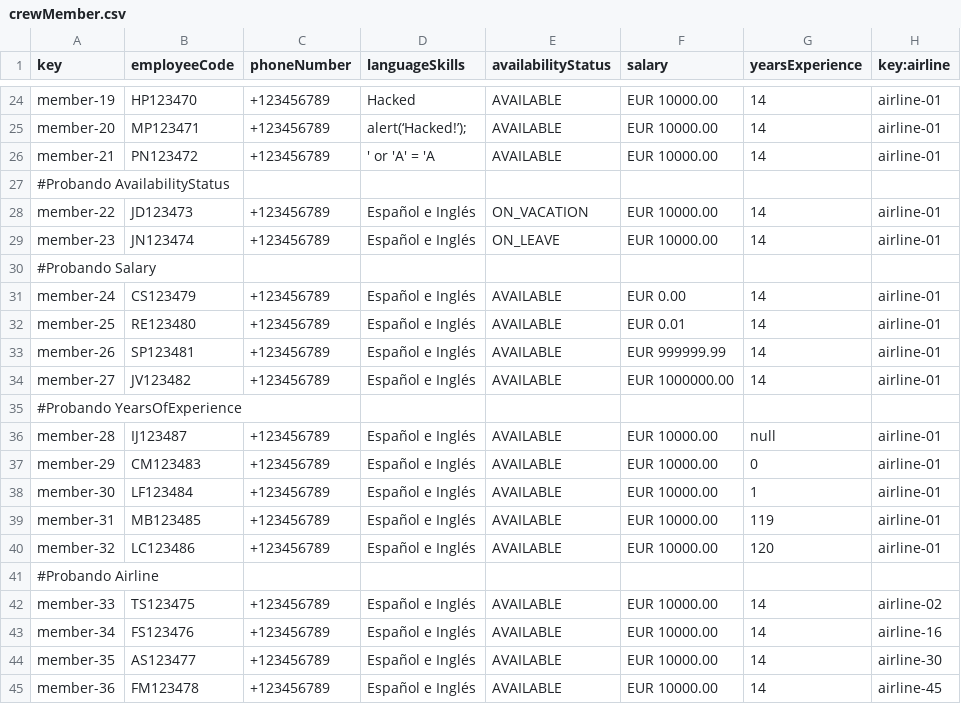
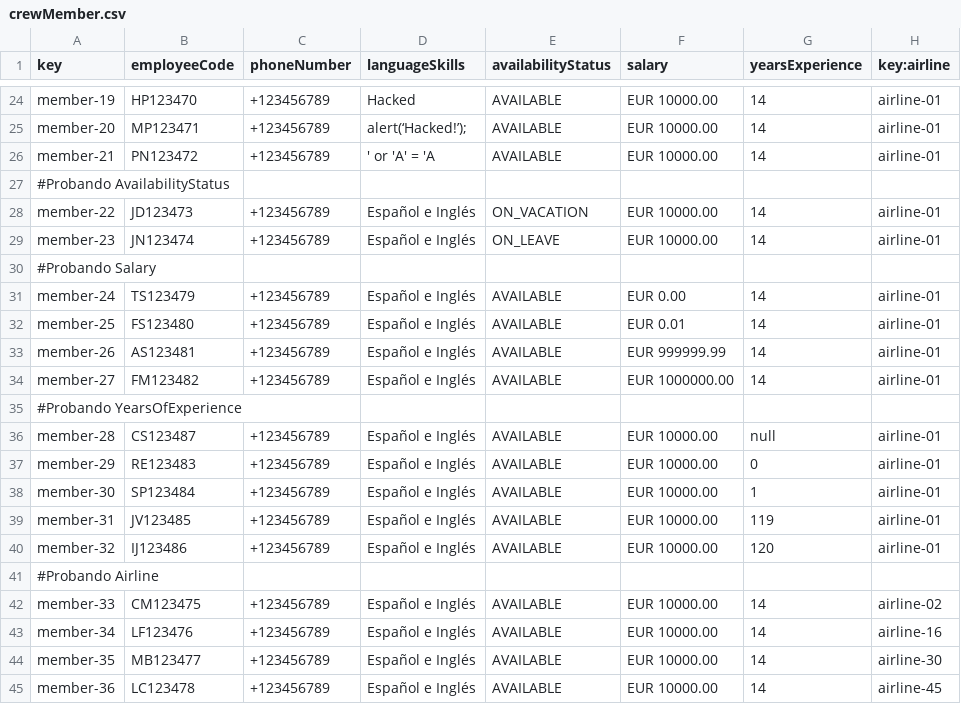
Before and after one commit to danjimdia1/Acme-ANS, a CSV file: src/main/resources/WEB-INF/data/sample/crewMember.csv, drawn as a sheet; only a part is shown, gaps mark what is left out; the diff names each change by its address in the sheet, - before the commit and + after, or states it on an @@ line.

Commit message:
Student#3-Task-014/R3

```diff
--- a/src/main/resources/WEB-INF/data/sample/crewMember.csv
+++ b/src/main/resources/WEB-INF/data/sample/crewMember.csv
-B31 (employeeCode): CS123479
+B31 (employeeCode): TS123479
-B32 (employeeCode): RE123480
+B32 (employeeCode): FS123480
-B33 (employeeCode): SP123481
+B33 (employeeCode): AS123481
-B34 (employeeCode): JV123482
+B34 (employeeCode): FM123482
-B36 (employeeCode): IJ123487
+B36 (employeeCode): CS123487
-B37 (employeeCode): CM123483
+B37 (employeeCode): RE123483
-B38 (employeeCode): LF123484
+B38 (employeeCode): SP123484
-B39 (employeeCode): MB123485
+B39 (employeeCode): JV123485
-B40 (employeeCode): LC123486
+B40 (employeeCode): IJ123486
-B42 (employeeCode): TS123475
+B42 (employeeCode): CM123475
-B43 (employeeCode): FS123476
+B43 (employeeCode): LF123476
-B44 (employeeCode): AS123477
+B44 (employeeCode): MB123477
-B45 (employeeCode): FM123478
+B45 (employeeCode): LC123478
```
